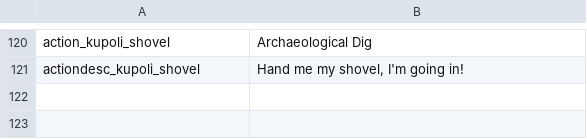
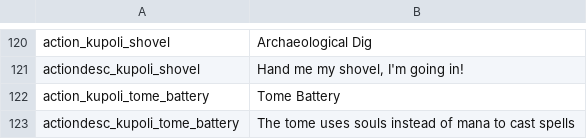
Before and after one commit to SiriMoel/souls, a CSV file: files/translations.csv, drawn as a sheet; only a part is shown, gaps mark what is left out; the diff names each change by its address in the sheet, - before the commit and + after, or states it on an @@ line.

Commit message:
tome wip, among other things

```diff
--- a/files/translations.csv
+++ b/files/translations.csv
+row 122: action_kupoli_tome_battery | Tome Battery
+row 123: actiondesc_kupoli_tome_battery | The tome uses souls instead of mana to cast spells
```
Also changed, not shown: 22 other files.
